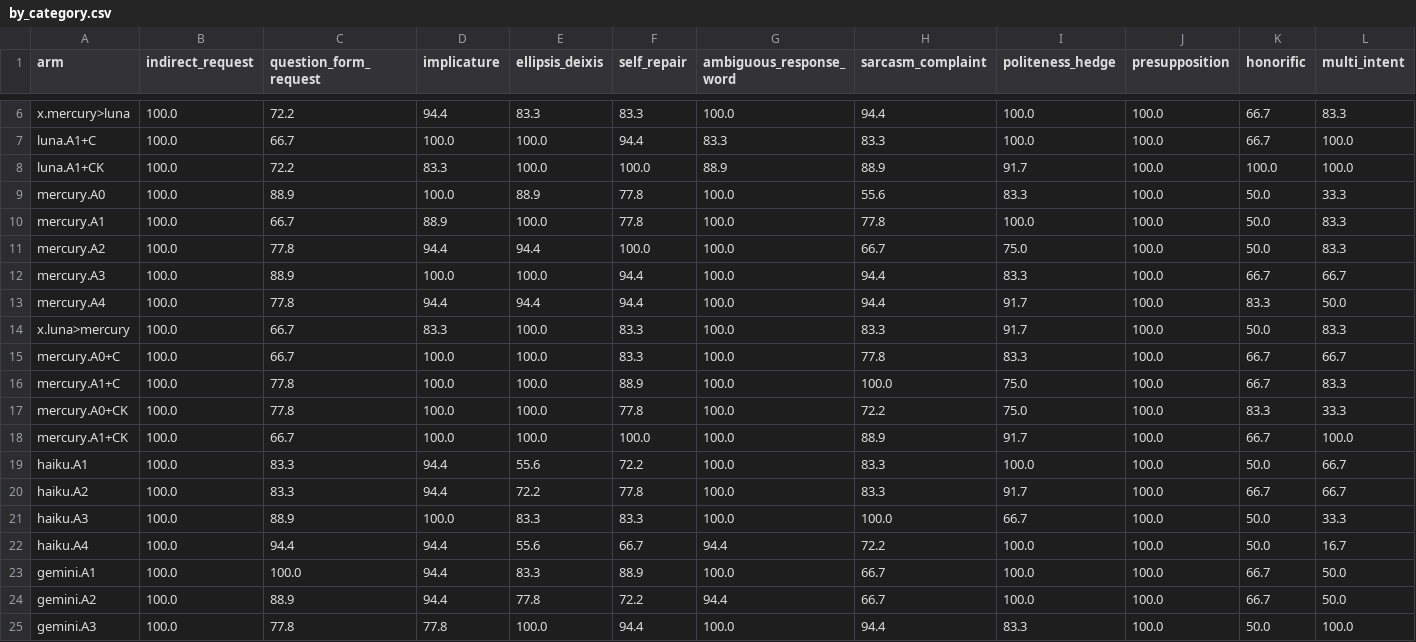
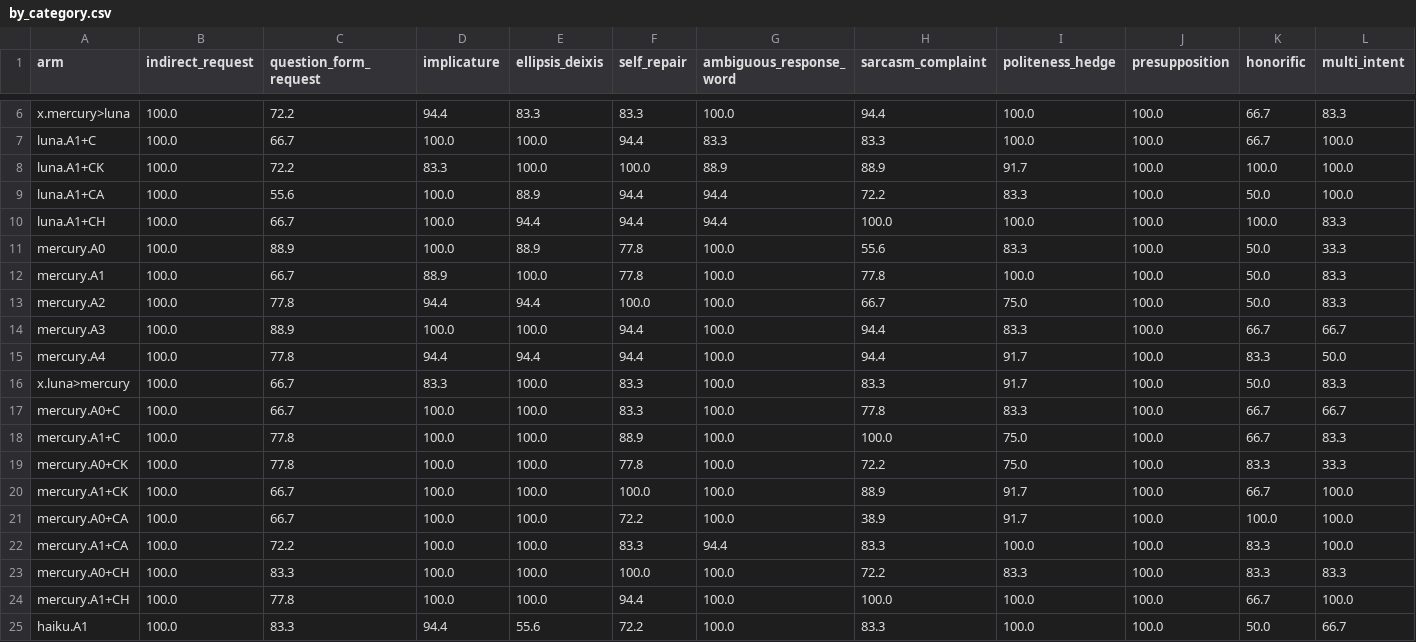
Before and after one commit to kimtami/voice-intent-pragmatics-bench, a CSV file: results/by_category.csv, drawn as a sheet; only a part is shown, gaps mark what is left out; the shorter side is filled out with more unchanged rows; rows hold the shown columns only; the diff names each change by its address in the sheet, - before the commit and + after, or states it on an @@ line.

```diff
--- a/results/by_category.csv
+++ b/results/by_category.csv
+row 9: luna.A1+CA | 100.0 | 55.6 | 100.0 | 88.9 | 94.4 | 94.4 | 72.2 | 83.3 | 100.0 | 50.0 | 100.0
+row 10: luna.A1+CH | 100.0 | 66.7 | 100.0 | 94.4 | 94.4 | 94.4 | 100.0 | 100.0 | 100.0 | 100.0 | 83.3
+row 21: mercury.A0+CA | 100.0 | 66.7 | 100.0 | 100.0 | 72.2 | 100.0 | 38.9 | 91.7 | 100.0 | 100.0 | 100.0
+row 22: mercury.A1+CA | 100.0 | 72.2 | 100.0 | 100.0 | 83.3 | 94.4 | 83.3 | 100.0 | 100.0 | 83.3 | 100.0
+row 23: mercury.A0+CH | 100.0 | 83.3 | 100.0 | 100.0 | 100.0 | 100.0 | 72.2 | 83.3 | 100.0 | 83.3 | 83.3
+row 24: mercury.A1+CH | 100.0 | 77.8 | 100.0 | 100.0 | 94.4 | 100.0 | 100.0 | 100.0 | 100.0 | 66.7 | 100.0
```
Also changed, not shown: results/gap.csv, results/paired.csv, 26 other files.
